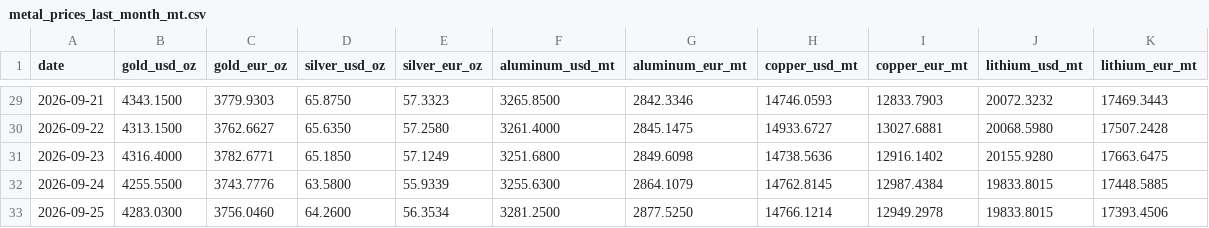
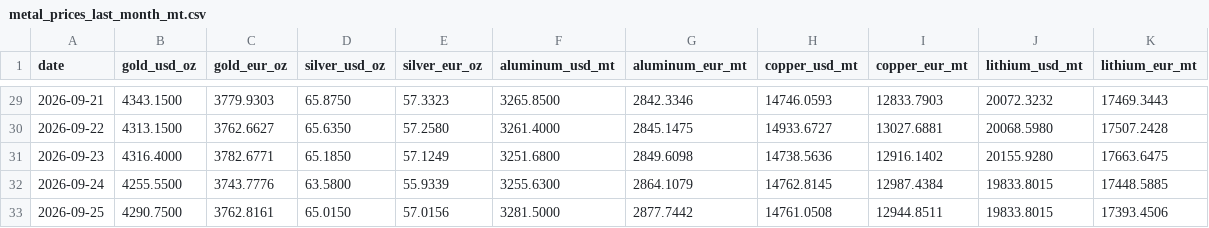
Before and after one commit to aojald/metalprice, a CSV file: metal_prices_last_month_mt.csv, drawn as a sheet; only a part is shown, gaps mark what is left out.

Commit message:
chore: refresh metals data

```diff
--- a/metal_prices_last_month_mt.csv
+++ b/metal_prices_last_month_mt.csv
@@ -32,2 +32,2 @@ date,gold_usd_oz,gold_eur_oz,silver_usd_oz,silver_eur_oz,aluminum_usd_mt,aluminu
 2026-09-24,4255.5500,3743.7776,63.5800,55.9339,3255.6300,2864.1079,14762.8145,12987.4384,19833.8015,17448.5885
-2026-09-25,4283.0300,3756.0460,64.2600,56.3534,3281.2500,2877.5250,14766.1214,12949.2978,19833.8015,17393.4506
+2026-09-25,4290.7500,3762.8161,65.0150,57.0156,3281.5000,2877.7442,14761.0508,12944.8511,19833.8015,17393.4506
```
Also changed, not shown: metal_prices_source_mt.csv, 1 other file.
